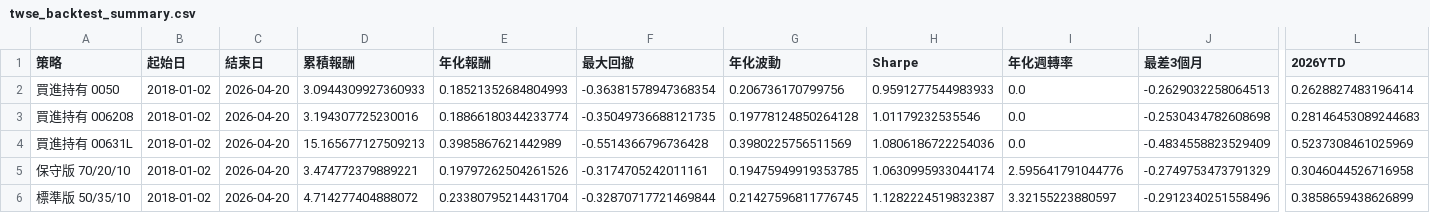
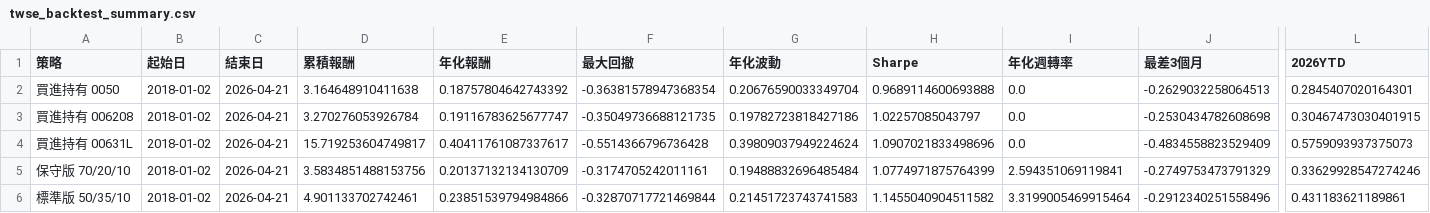
Before and after one commit to yhsung/twse-investment-test, a CSV file: twse_backtest_summary.csv, drawn as a sheet; only a part is shown, gaps mark what is left out; the diff covers the shown part only; the diff names each change by its address in the sheet, - before the commit and + after, or states it on an @@ line.

Commit message:
Rerun TWSE backtest in virtualenv

```diff
--- a/twse_backtest_summary.csv
+++ b/twse_backtest_summary.csv
-C2:C6 (結束日): 2026-04-20
+C2:C6 (結束日): 2026-04-21
-D2 (累積報酬): 3.0944309927360933
+D2 (累積報酬): 3.164648910411638
-E2 (年化報酬): 0.18521352684804993
+E2 (年化報酬): 0.18757804642743392
-G2 (年化波動): 0.206736170799756
+G2 (年化波動): 0.20676590033349704
-H2 (Sharpe): 0.9591277544983933
+H2 (Sharpe): 0.9689114600693888
-L2 (2026YTD): 0.2628827483196414
+L2 (2026YTD): 0.2845407020164301
-D3 (累積報酬): 3.194307725230016
+D3 (累積報酬): 3.270276053926784
-E3 (年化報酬): 0.18866180344233774
+E3 (年化報酬): 0.19116783625677747
-G3 (年化波動): 0.19778124850264128
+G3 (年化波動): 0.19782723818427186
-H3 (Sharpe): 1.01179232535546
+H3 (Sharpe): 1.02257085043797
-L3 (2026YTD): 0.28146453089244683
+L3 (2026YTD): 0.30467473030401915
-D4 (累積報酬): 15.165677127509213
+D4 (累積報酬): 15.719253604749817
-E4 (年化報酬): 0.3985867621442989
+E4 (年化報酬): 0.40411761087337617
-G4 (年化波動): 0.3980225756511569
+G4 (年化波動): 0.39809037949224624
-H4 (Sharpe): 1.0806186722254036
+H4 (Sharpe): 1.0907021833498696
-L4 (2026YTD): 0.5237308461025969
+L4 (2026YTD): 0.5759093937375073
-D5 (累積報酬): 3.474772379889221
+D5 (累積報酬): 3.5834851488153756
-E5 (年化報酬): 0.19797262504261526
+E5 (年化報酬): 0.20137132134130709
-G5 (年化波動): 0.19475949919353785
+G5 (年化波動): 0.19488832696485484
-H5 (Sharpe): 1.0630995933044174
+H5 (Sharpe): 1.0774971875764399
-I5 (年化週轉率): 2.595641791044776
+I5 (年化週轉率): 2.594351069119841
-L5 (2026YTD): 0.3046044526716958
+L5 (2026YTD): 0.33629928547274246
-D6 (累積報酬): 4.714277404888072
+D6 (累積報酬): 4.901133702742461
-E6 (年化報酬): 0.23380795214431704
+E6 (年化報酬): 0.23851539794984866
-G6 (年化波動): 0.21427596811776745
+G6 (年化波動): 0.21451723743741583
-H6 (Sharpe): 1.1282224519832387
+H6 (Sharpe): 1.1455040904511582
-I6 (年化週轉率): 3.32155223880597
+I6 (年化週轉率): 3.3199005469915464
-L6 (2026YTD): 0.3858659438626899
+L6 (2026YTD): 0.431183621189861
```
Also changed, not shown: 56 edited cells elsewhere in this file, twse_monthly_holdings.csv, 2 other files.
